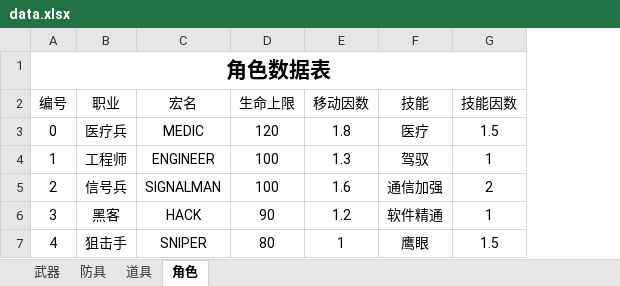
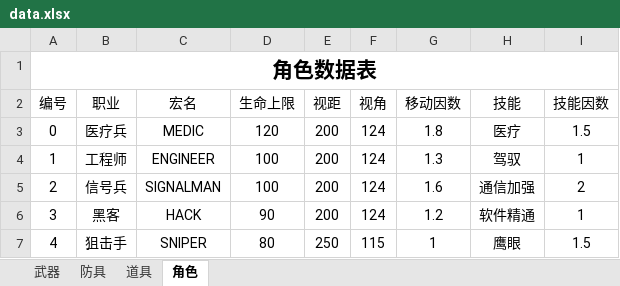
Before and after one commit to eesast/AIchallenge2, an Excel workbook: logic/sheet/data.xlsx, sheet 角色, drawn as a sheet; values as stored, in another font and other column widths than the file's, no borders; the diff names each change by its address in the sheet, - before the commit and + after, or states it on an @@ line.

```diff
--- a/logic/sheet/data.xlsx (sheet 角色)
+++ b/logic/sheet/data.xlsx (sheet 角色)
+column E (视距), rows 3-7: 200 | 200 | 200 | 200 | 250
+column F (视角), rows 3-7: 124 | 124 | 124 | 124 | 115
```
Also changed, not shown: sheet 武器, 19 other files.
